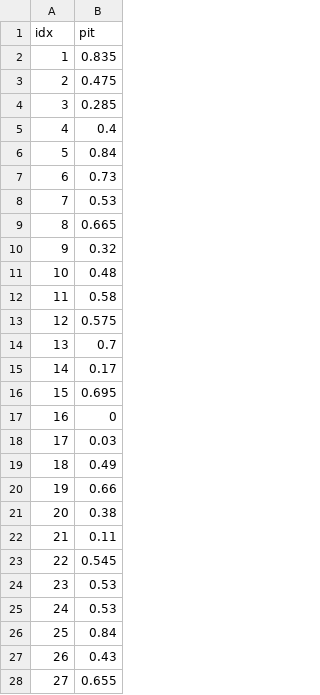
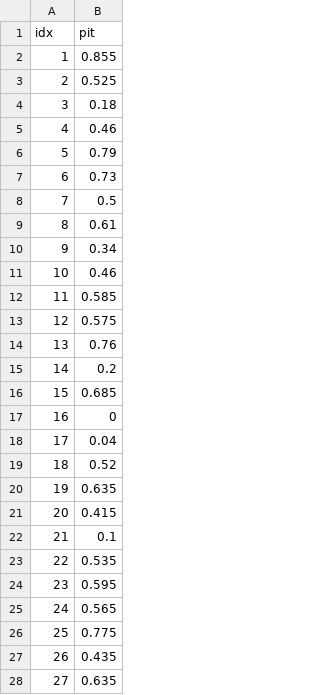
Before and after one commit to jhite-eco-epi/Landuse-water-quality-copepods, a CSV file: sem_runner/results_piecewise/model15_logging_temp_do_chl_ph_cal_cyc_norescor/ppc_pit_oxy.csv, drawn as a sheet; only a part is shown; the diff covers the shown part only.

```diff
--- a/sem_runner/results_piecewise/model15_logging_temp_do_chl_ph_cal_cyc_norescor/ppc_pit_oxy.csv
+++ b/sem_runner/results_piecewise/model15_logging_temp_do_chl_ph_cal_cyc_norescor/ppc_pit_oxy.csv
@@ -1,28 +1,28 @@
 idx,pit
-1,0.835
-2,0.475
-3,0.285
-4,0.4
-5,0.84
+1,0.855
+2,0.525
+3,0.18
+4,0.46
+5,0.79
 6,0.73
-7,0.53
-8,0.665
-9,0.32
-10,0.48
-11,0.58
+7,0.5
+8,0.61
+9,0.34
+10,0.46
+11,0.585
 12,0.575
-13,0.7
-14,0.17
-15,0.695
+13,0.76
+14,0.2
+15,0.685
 16,0
-17,0.03
-18,0.49
-19,0.66
-20,0.38
-21,0.11
-22,0.545
-23,0.53
-24,0.53
-25,0.84
-26,0.43
-27,0.655
+17,0.04
+18,0.52
+19,0.635
+20,0.415
+21,0.1
+22,0.535
+23,0.595
+24,0.565
+25,0.775
+26,0.435
+27,0.635
```
Also changed, not shown: 12 edited cells elsewhere in this file, sem_runner/results_piecewise/model15_logging_temp_do_chl_ph_cal_cyc_norescor/ppc_pit_cal_log1p.csv, sem_runner/results_piecewise/model15_logging_temp_do_chl_ph_cal_cyc_norescor/ppc_pit_chl_log1p.csv, 31 other files.
